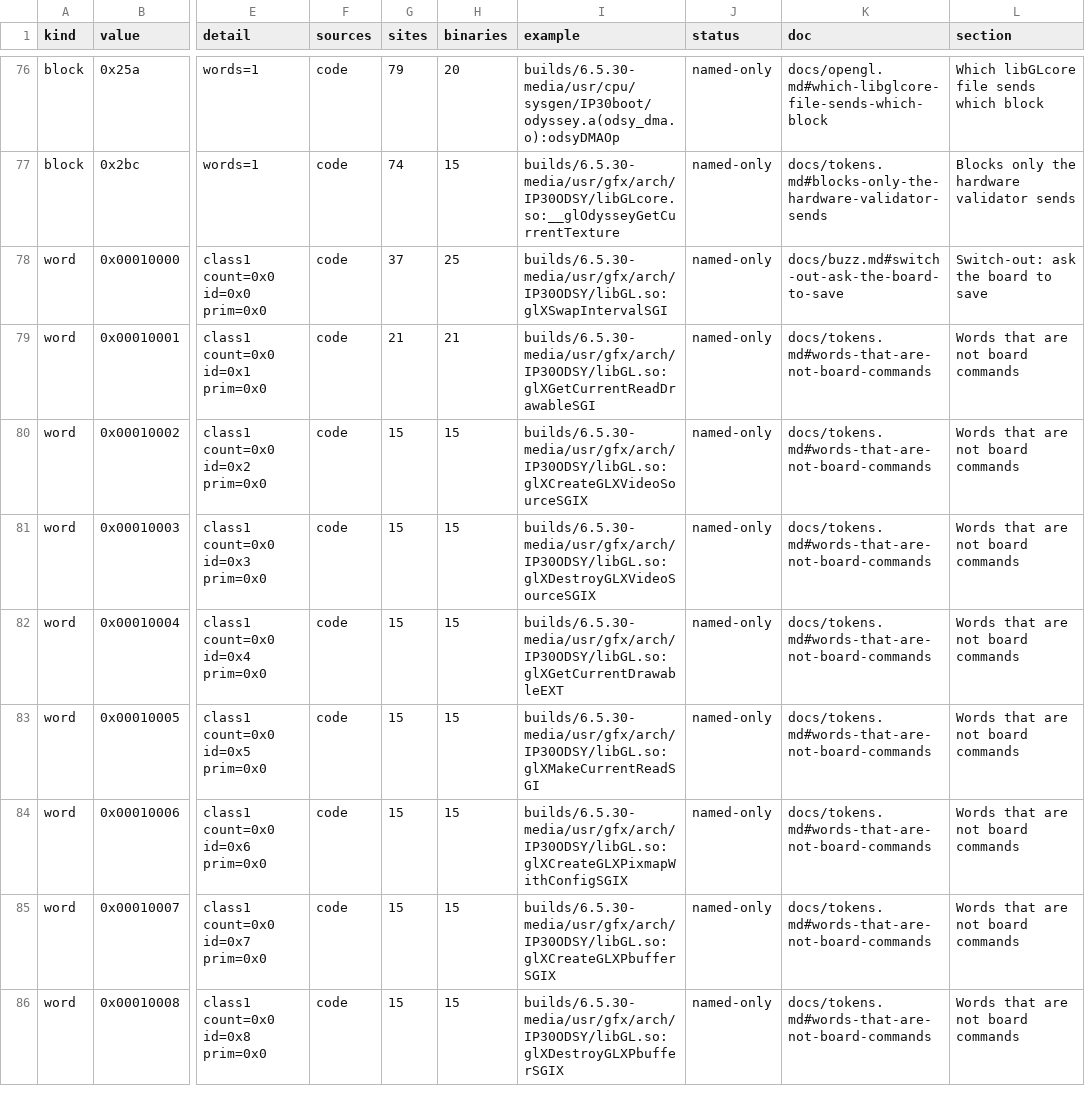
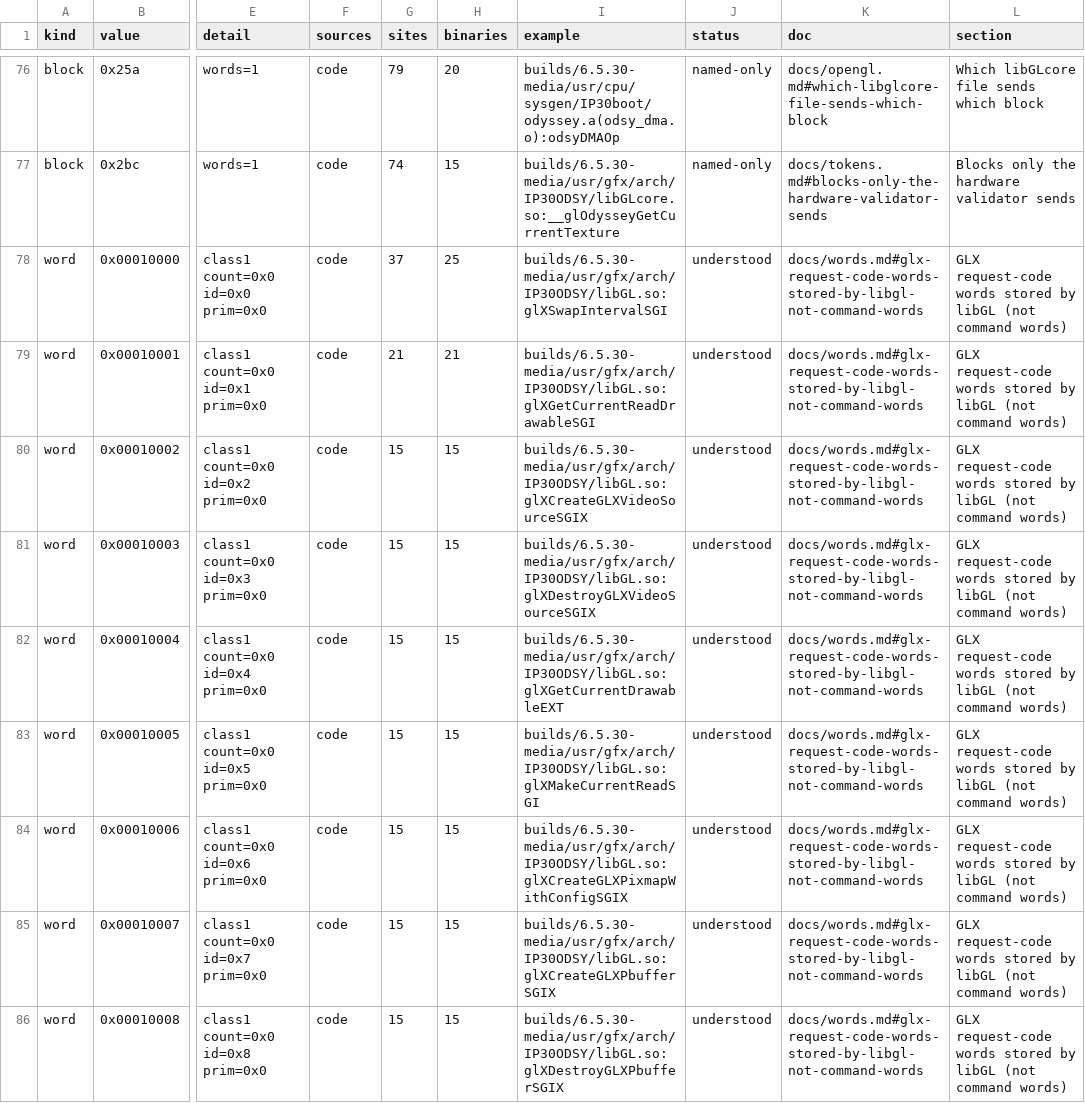
Before and after one commit to jamesbraid/odsy, a TSV file: docs/inventory/tokens.tsv, drawn as a sheet; only a part is shown, gaps mark what is left out; the diff covers the shown part only; the diff names each change by its address in the sheet, - before the commit and + after, or states it on an @@ line.

Commit message:
docs: read the GLX request codes the word scan picks up
The scan lists 0x10000 to 0x10011 as command words, but libGL stores them
as GLX vendor-private request codes. Each now has an entry with the store
address, the routine that holds it and the request the public protocol
header numbers it as, so none is mistaken for a board command.

```diff
--- a/docs/inventory/tokens.tsv
+++ b/docs/inventory/tokens.tsv
-J78:J86 (status): named-only
+J78:J86 (status): understood
-K78 (doc): docs/buzz.md#switch-out-ask-the-board-to-save
+K78 (doc): docs/words.md#glx-request-code-words-stored-by-libgl-not-command-words
-L78 (section): Switch-out: ask the board to save
+L78 (section): GLX request-code words stored by libGL (not command words)
-K79:K86 (doc): docs/tokens.md#words-that-are-not-board-commands
+K79:K86 (doc): docs/words.md#glx-request-code-words-stored-by-libgl-not-command-words
-L79:L86 (section): Words that are not board commands
+L79:L86 (section): GLX request-code words stored by libGL (not command words)
```
Also changed, not shown: 27 edited cells elsewhere in this file, docs/inventory/summary.tsv, 2 other files.
